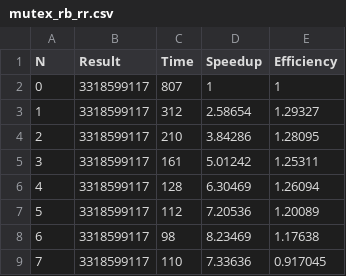
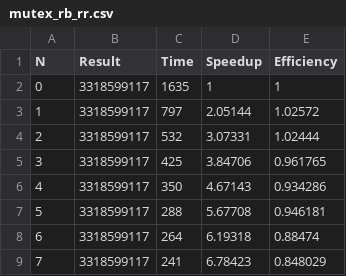
Before and after one commit to CuteBanMachine/parallel, a CSV file: parallel/mutex_rb_rr.csv, drawn as a sheet.

```diff
--- a/parallel/mutex_rb_rr.csv
+++ b/parallel/mutex_rb_rr.csv
@@ -1,9 +1,9 @@
 N,Result,Time,Speedup,Efficiency
-0,3318599117,807,1,1
-1,3318599117,312,2.58654,1.29327
-2,3318599117,210,3.84286,1.28095
-3,3318599117,161,5.01242,1.25311
-4,3318599117,128,6.30469,1.26094
-5,3318599117,112,7.20536,1.20089
-6,3318599117,98,8.23469,1.17638
-7,3318599117,110,7.33636,0.917045
+0,3318599117,1635,1,1
+1,3318599117,797,2.05144,1.02572
+2,3318599117,532,3.07331,1.02444
+3,3318599117,425,3.84706,0.961765
+4,3318599117,350,4.67143,0.934286
+5,3318599117,288,5.67708,0.946181
+6,3318599117,264,6.19318,0.88474
+7,3318599117,241,6.78423,0.848029
```
Also changed, not shown: parallel/localization_sum.csv, parallel/round_robin.csv, 38 other files.
